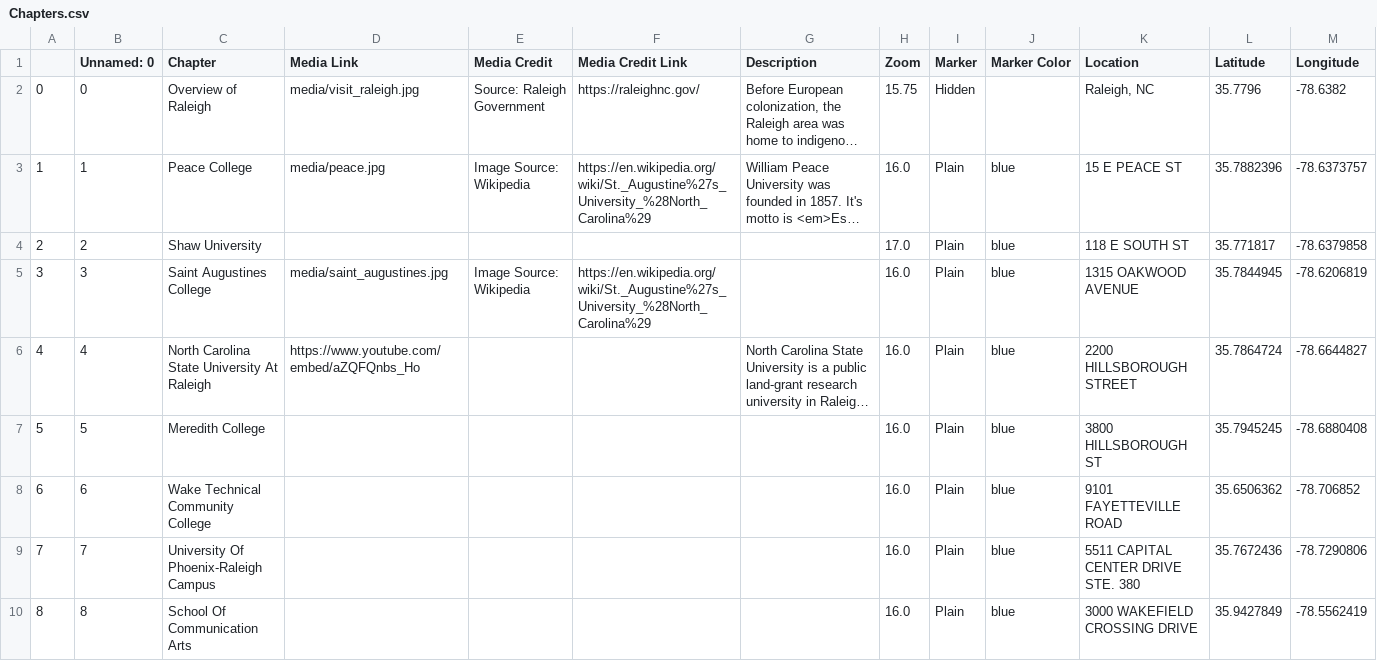
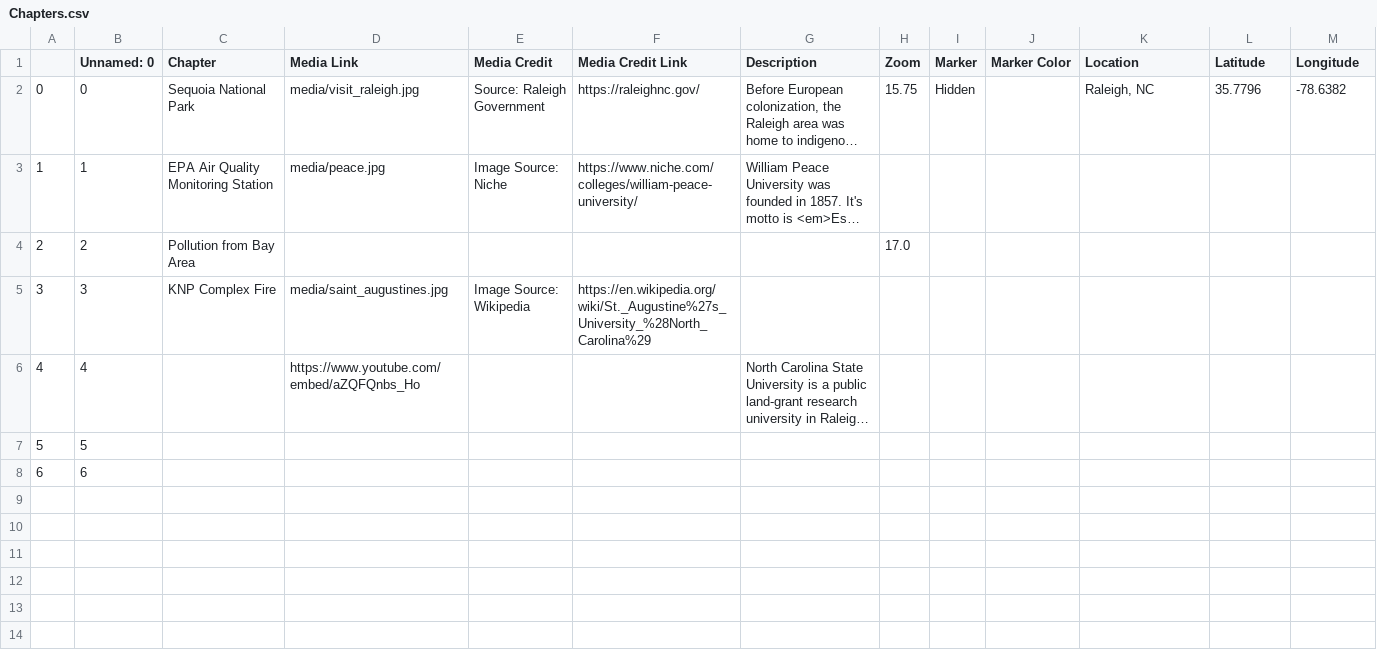
Before and after one commit to lenamillr/GIS495_finalproject_storymap, a CSV file: csv/Chapters.csv, drawn as a sheet; only a part is shown; long unchanged cells end in …; rows hold the shown columns only; the diff names each change by its address in the sheet, - before the commit and + after, or states it on an @@ line.

Commit message:
added storymap chapters for final project

```diff
--- a/csv/Chapters.csv
+++ b/csv/Chapters.csv
-C2 (Chapter): Overview of Raleigh
+C2 (Chapter): Sequoia National Park
-C3 (Chapter): Peace College
+C3 (Chapter): EPA Air Quality Monitoring Station
-E3 (Media Credit): Image Source: Wikipedia
+E3 (Media Credit): Image Source: Niche
-F3 (Media Credit Link): https://en.wikipedia.org/wiki/St._Augustine%27s_University_%28North_Carolina%29
+F3 (Media Credit Link): https://www.niche.com/colleges/william-peace-university/
-H3 (Zoom): 16.0
+H3 (Zoom): (empty)
-I3:I8 (Marker): Plain
+I3:I8 (Marker): (empty)
-J3:J8 (Marker Color): blue
+J3:J8 (Marker Color): (empty)
-K3 (Location): 15 E PEACE ST
+K3 (Location): (empty)
-L3 (Latitude): 35.7882396
+L3 (Latitude): (empty)
-M3 (Longitude): -78.6373757
+M3 (Longitude): (empty)
-C4 (Chapter): Shaw University
+C4 (Chapter): Pollution from Bay Area
-K4 (Location): 118 E SOUTH ST
+K4 (Location): (empty)
-L4 (Latitude): 35.771817
+L4 (Latitude): (empty)
-M4 (Longitude): -78.6379858
+M4 (Longitude): (empty)
-C5 (Chapter): Saint Augustines College
+C5 (Chapter): KNP Complex Fire
-H5:H8 (Zoom): 16.0
+H5:H8 (Zoom): (empty)
-K5 (Location): 1315 OAKWOOD AVENUE
+K5 (Location): (empty)
-L5 (Latitude): 35.7844945
+L5 (Latitude): (empty)
-M5 (Longitude): -78.6206819
+M5 (Longitude): (empty)
-C6 (Chapter): North Carolina State University At Raleigh
+C6 (Chapter): (empty)
-K6 (Location): 2200 HILLSBOROUGH STREET
+K6 (Location): (empty)
-L6 (Latitude): 35.7864724
+L6 (Latitude): (empty)
-M6 (Longitude): -78.6644827
+M6 (Longitude): (empty)
-C7 (Chapter): Meredith College
+C7 (Chapter): (empty)
-K7 (Location): 3800 HILLSBOROUGH ST
+K7 (Location): (empty)
-L7 (Latitude): 35.7945245
+L7 (Latitude): (empty)
-M7 (Longitude): -78.6880408
+M7 (Longitude): (empty)
-C8 (Chapter): Wake Technical Community College
+C8 (Chapter): (empty)
-K8 (Location): 9101 FAYETTEVILLE ROAD
+K8 (Location): (empty)
-L8 (Latitude): 35.6506362
+L8 (Latitude): (empty)
-M8 (Longitude): -78.706852
+M8 (Longitude): (empty)
-row 9: 7 | 7 | University Of Phoenix-Raleigh Campus |  |  |  |  | 16.0 | Plain | blue | 5511 CAPITAL CENTER DRIVE STE. 380 | 35.7672436 | -78.7290806
-row 10: 8 | 8 | School Of Communication Arts |  |  |  |  | 16.0 | Plain | blue | 3000 WAKEFIELD CROSSING DRIVE | 35.9427849 | -78.5562419
```
Also changed, not shown: csv/Options.csv, 2 other files.
